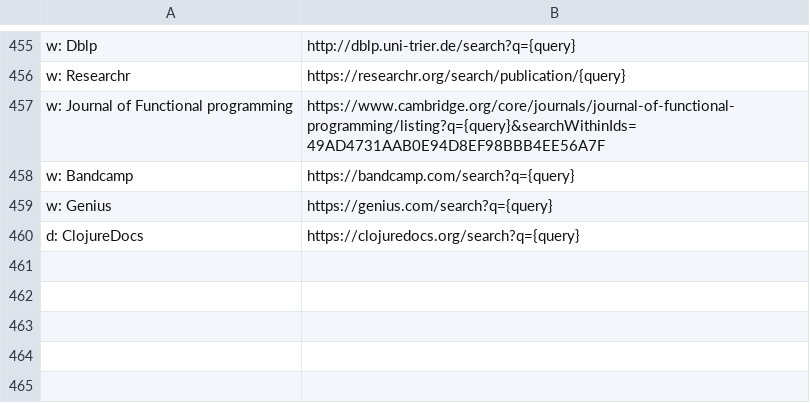
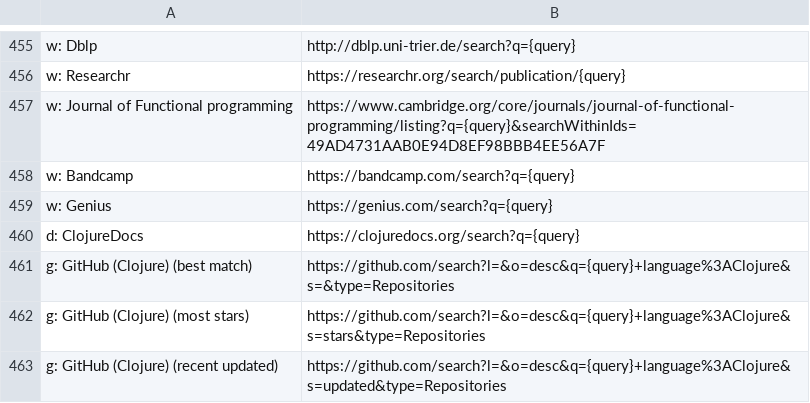
Before and after one commit to nikitavoloboev/alfred-web-searches, a CSV file: workflow/websites.csv, drawn as a sheet; only a part is shown, gaps mark what is left out; the diff names each change by its address in the sheet, - before the commit and + after, or states it on an @@ line.

Commit message:
add github search for clojure

```diff
--- a/workflow/websites.csv
+++ b/workflow/websites.csv
+row 461: g: GitHub (Clojure) (best match) | https://github.com/search?l=&o=desc&q={query}+language%3AClojure&s=&type=Repositories
+row 462: g: GitHub (Clojure) (most stars) | https://github.com/search?l=&o=desc&q={query}+language%3AClojure&s=stars&type=Repositories
+row 463: g: GitHub (Clojure) (recent updated) | https://github.com/search?l=&o=desc&q={query}+language%3AClojure&s=updated&type=Repositories
```
